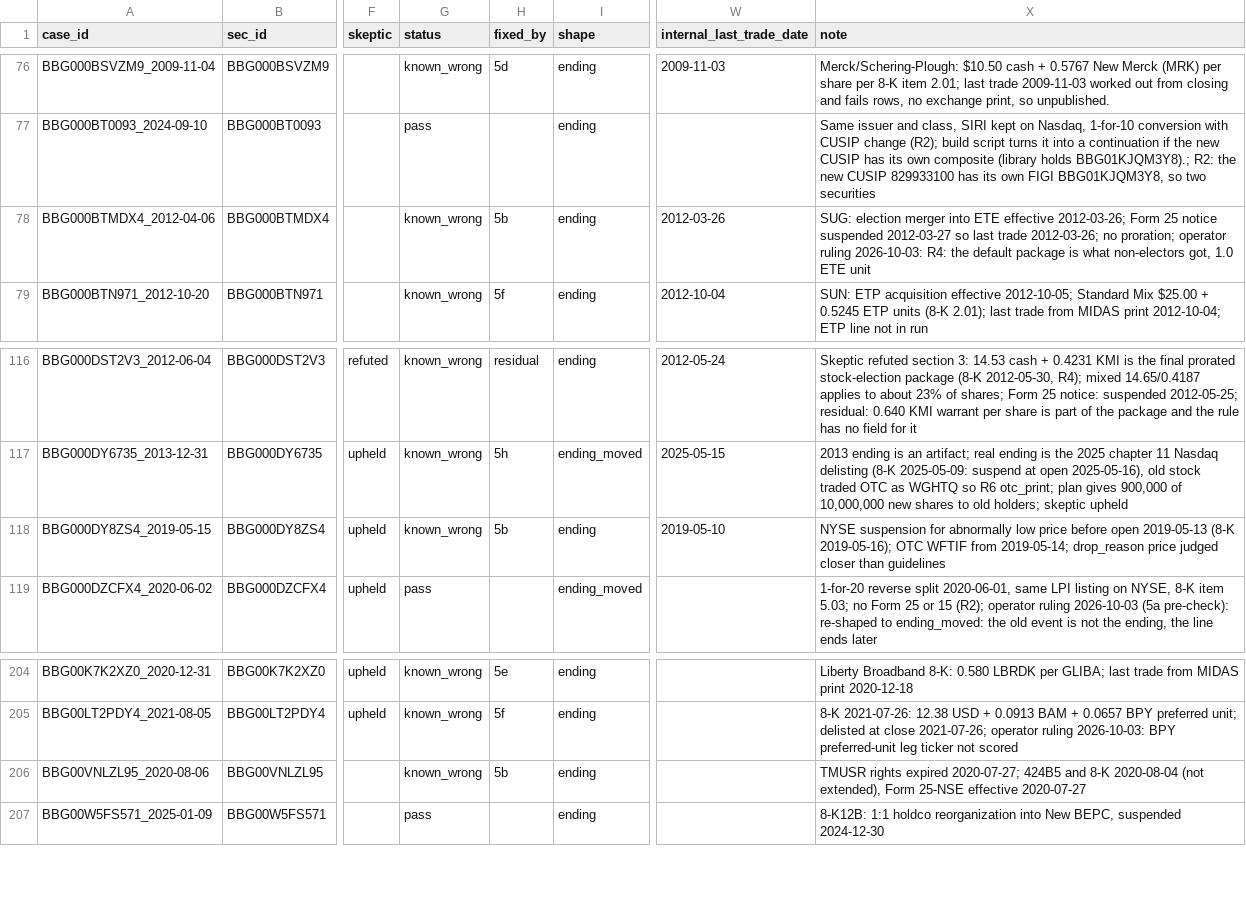
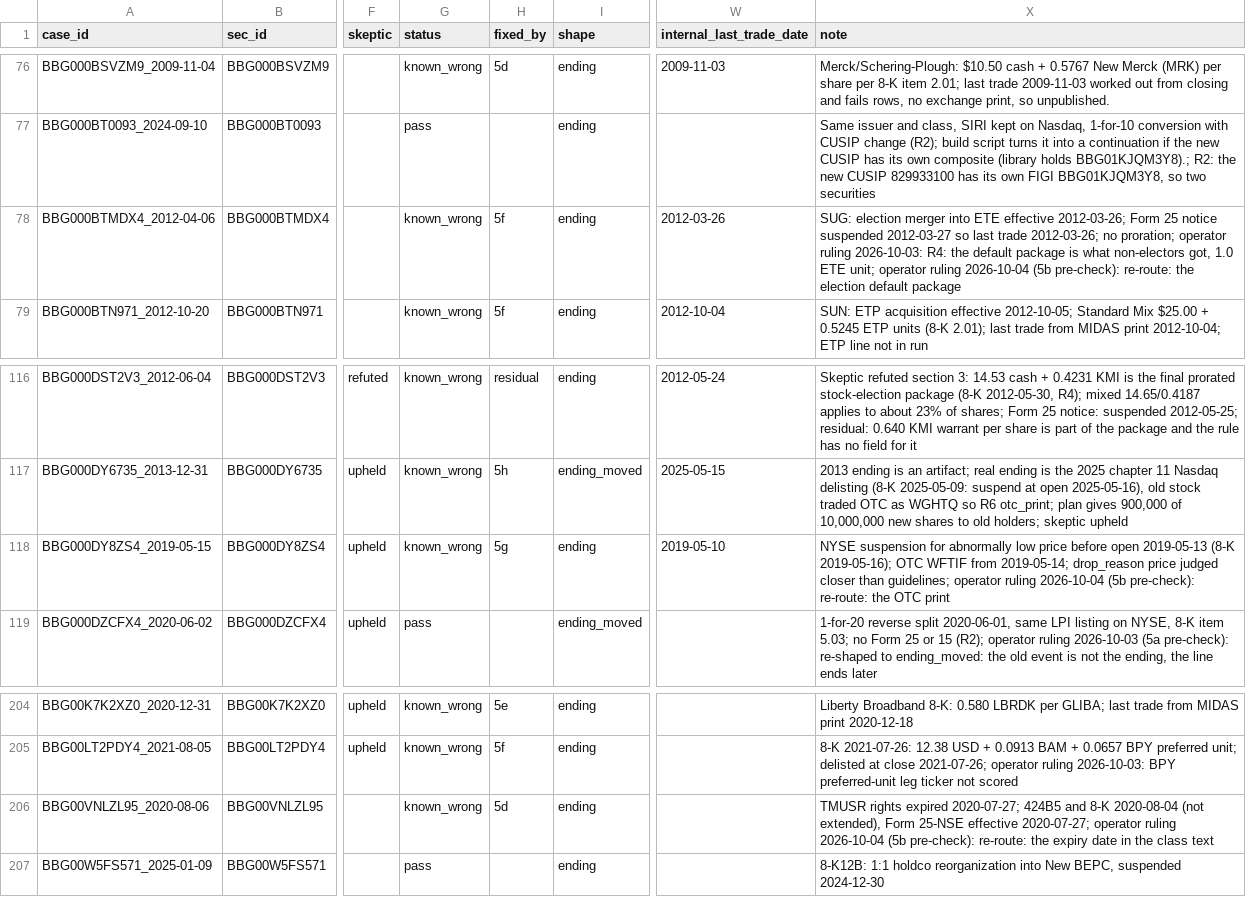
Before and after one commit to royelee/delist-detection, a CSV file: data/diagnosis_truth.csv, drawn as a sheet; only a part is shown, gaps mark what is left out; the diff covers the shown part only; the diff names each change by its address in the sheet, - before the commit and + after, or states it on an @@ line.

```diff
--- a/data/diagnosis_truth.csv
+++ b/data/diagnosis_truth.csv
-H78 (fixed_by): 5b
+H78 (fixed_by): 5f
-X78 (note): …1.0 ETE unit
+X78 (note): …1.0 ETE unit; operator ruling 2026-10-04 (5b pre-check): re-route: the election default package
-H118 (fixed_by): 5b
+H118 (fixed_by): 5g
-X118 (note): …closer than guidelines
+X118 (note): …closer than guidelines; operator ruling 2026-10-04 (5b pre-check): re-route: the OTC print
-H206 (fixed_by): 5b
+H206 (fixed_by): 5d
-X206 (note): …25-NSE effective 2020-07-27
+X206 (note): …25-NSE effective 2020-07-27; operator ruling 2026-10-04 (5b pre-check): re-route: the expiry date in the class text
```
Also changed, not shown: 31 edited cells elsewhere in this file, data/diagnosis_truth_changes.csv, output/diagnose_unknown_report/loop/diagnosed.csv, 3 other files.
